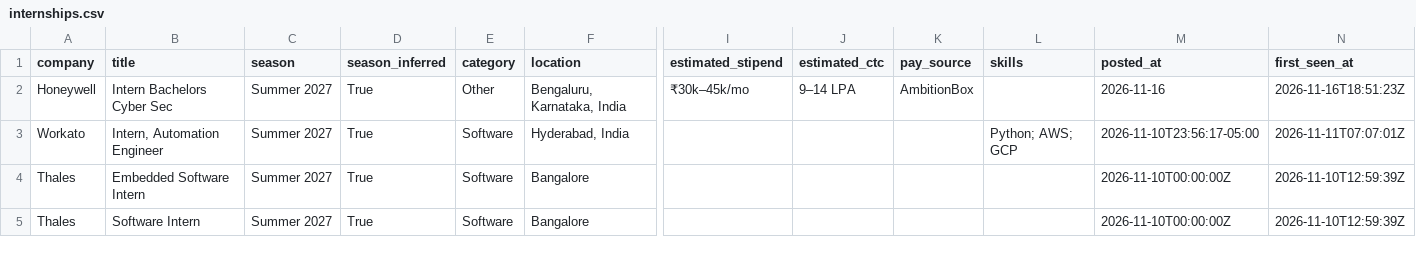
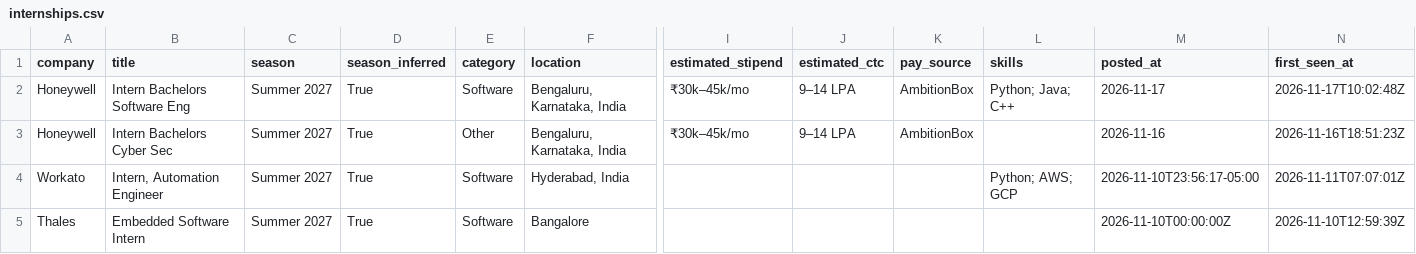
Before and after one commit to Rohan-droid7/internship-engine-india, a CSV file: data/internships.csv, drawn as a sheet; only a part is shown, gaps mark what is left out; the shorter side is filled out with more unchanged rows; rows hold the shown columns only; the diff names each change by its address in the sheet, - before the commit and + after, or states it on an @@ line.

```diff
--- a/data/internships.csv
+++ b/data/internships.csv
+row 2: Honeywell | Intern Bachelors Software Eng | Summer 2027 | True | Software | Bengaluru, Karnataka, India | ₹30k–45k/mo | 9–14 LPA | AmbitionBox | Python; Java; C++ | 2026-11-17 | 2026-11-17T10:02:48Z
```
Also changed, not shown: 14 other files.
